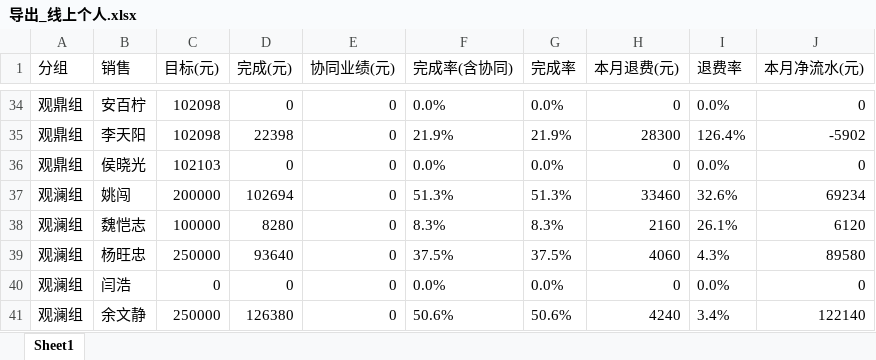
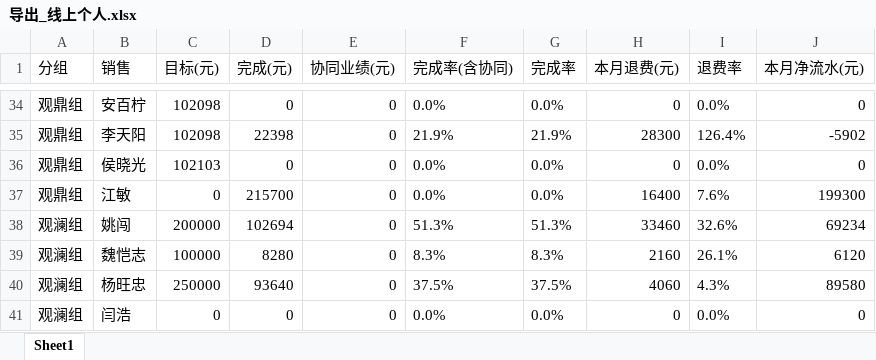
Before and after one commit to fannyqian/my-dashbord-for-guanxin, an Excel workbook: 导出_线上个人.xlsx, sheet Sheet1, drawn as a sheet; only a part is shown, gaps mark what is left out; the shorter side is filled out with more unchanged rows; values as stored, in another font and other column widths than the file's, no borders; the diff names each change by its address in the sheet, - before the commit and + after, or states it on an @@ line.

```diff
--- a/导出_线上个人.xlsx (sheet Sheet1)
+++ b/导出_线上个人.xlsx (sheet Sheet1)
+row 37: 观鼎组 | 江敏 | 0 | 215700 | 0 | 0.0% | 0.0% | 16400 | 7.6% | 199300
```
Also changed, not shown: 产品分析_导出.xlsx, 导出_总表.xlsx, 6 other files.
